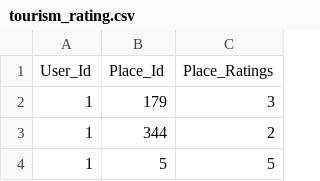
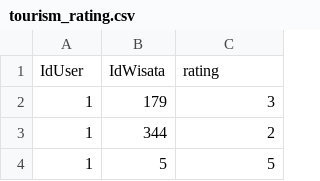
Before and after one commit to Dikarahmanm/Wismata-C23-PS297, a CSV file: Machine Learning/api/data/tourism_rating.csv (was Machine Learning/api/Recommender/data/tourism_rating.csv), drawn as a sheet; only a part is shown; removed rows and columns are numbered as before the commit, all else as after; the diff names each change by its address in the sheet, - before the commit and + after, or states it on an @@ line.

```diff
--- a/Machine Learning/api/Recommender/data/tourism_rating.csv
+++ b/Machine Learning/api/data/tourism_rating.csv
-row 1: User_Id | Place_Id | Place_Ratings
+row 1: IdUser | IdWisata | rating
```
Also changed, not shown: Machine Learning/api/data/tourism_with_id.csv, Machine Learning/api/data/user.csv, 35 other files.
